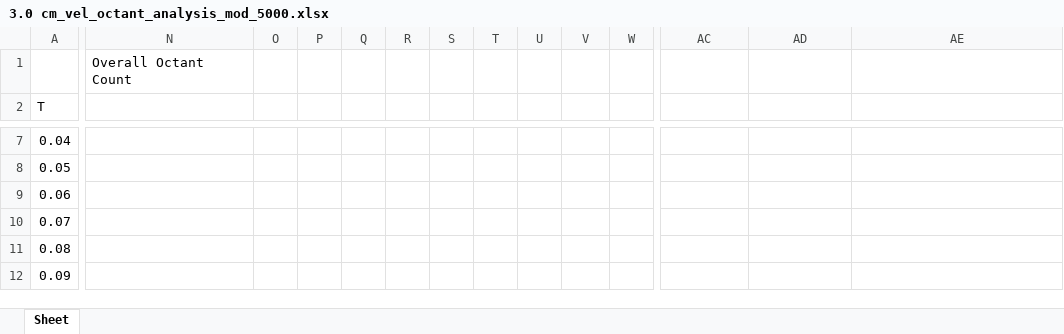
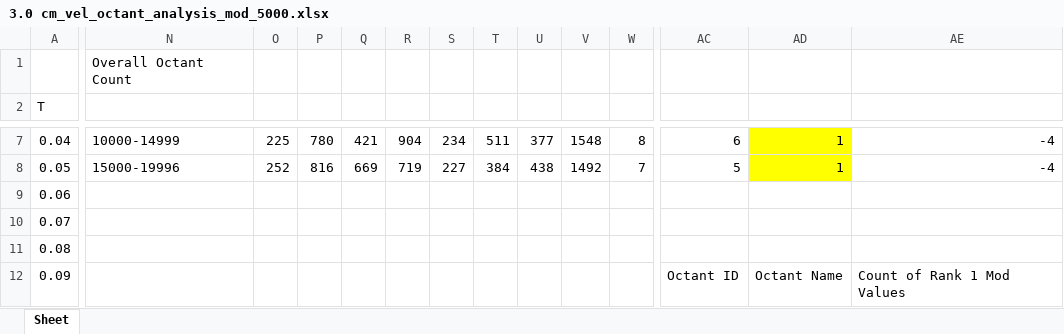
Before and after one commit to Sanjukumar8238/CS384-Assignments-and-Projects, an Excel workbook: tut07/output/3.0 cm_vel_octant_analysis_mod_5000.xlsx, sheet Sheet, drawn as a sheet; only a part is shown, gaps mark what is left out; values as stored, in another font and other column widths than the file's, no borders; the diff covers the shown part only; the diff names each change by its address in the sheet, - before the commit and + after, or states it on an @@ line.

Commit message:
octant range table added with octant name

```diff
--- a/tut07/output/3.0 cm_vel_octant_analysis_mod_5000.xlsx (sheet Sheet)
+++ b/tut07/output/3.0 cm_vel_octant_analysis_mod_5000.xlsx (sheet Sheet)
-N7: (empty)
+N7: 10000-14999
-O7: (empty)
+O7: 225
-P7: (empty)
+P7: 780
-Q7: (empty)
+Q7: 421
-R7: (empty)
+R7: 904
-S7: (empty)
+S7: 234
-T7: (empty)
+T7: 511
-U7: (empty)
+U7: 377
-V7: (empty)
+V7: 1548
-W7: (empty)
+W7: 8
-AC7: (empty)
+AC7: 6
-AD7:AD8: (empty)
+AD7:AD8: 1
-AD7:AD8 fill: none
+AD7:AD8 fill: #FFFF00
-AE7:AE8: (empty)
+AE7:AE8: -4
-N8: (empty)
+N8: 15000-19996
-O8: (empty)
+O8: 252
-P8: (empty)
+P8: 816
-Q8: (empty)
+Q8: 669
-R8: (empty)
+R8: 719
-S8: (empty)
+S8: 227
-T8: (empty)
+T8: 384
-U8: (empty)
+U8: 438
-V8: (empty)
+V8: 1492
-W8: (empty)
+W8: 7
-AC8: (empty)
+AC8: 5
-AC12: (empty)
+AC12: Octant ID
-AD12: (empty)
+AD12: Octant Name
-AE12: (empty)
+AE12: Count of Rank 1 Mod Values
```
Also changed, not shown: 113 edited cells and cell formats elsewhere in this sheet, tut07/output/3.4 cm_vel_octant_analysis_mod_5000.xlsx, tut07/output/4.2 cm_vel_octant_analysis_mod_5000.xlsx, 16 other files.
